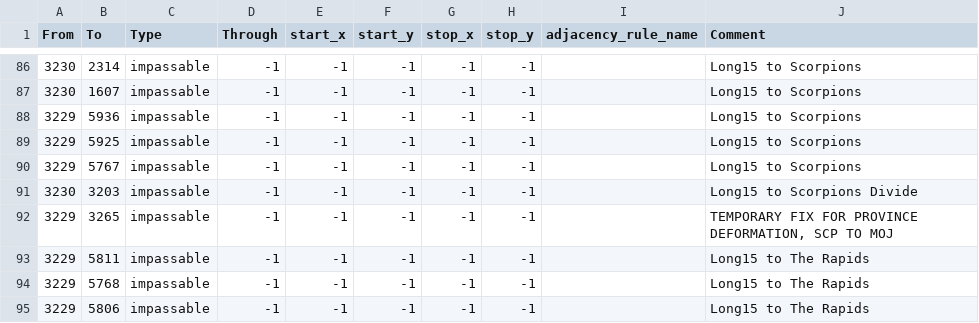
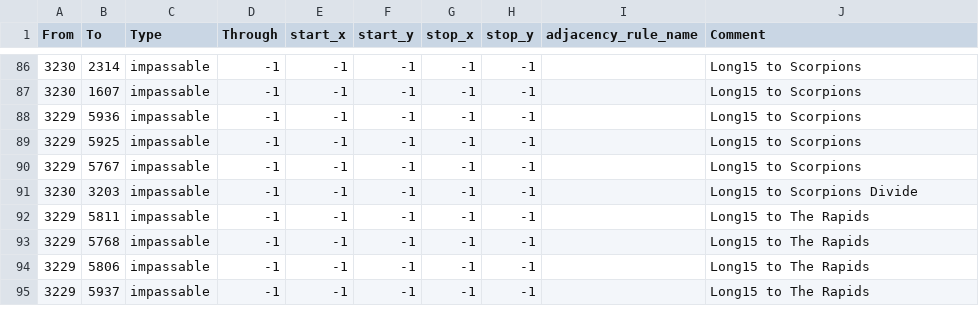
Before and after one commit to OWBDevTeam/mod, a CSV file: falloutmod/map/adjacencies.csv, drawn as a sheet; only a part is shown, gaps mark what is left out; the shorter side is filled out with more unchanged rows.

```diff
--- a/falloutmod/map/adjacencies.csv
+++ b/falloutmod/map/adjacencies.csv
@@ -91,3 +91,2 @@ From;To;Type;Through;start_x;start_y;stop_x;stop_y;adjacency_rule_name;Comment
 3230;3203;impassable;-1;-1;-1;-1;-1;;Long15 to Scorpions Divide
-3229;3265;impassable;-1;-1;-1;-1;-1;;TEMPORARY FIX FOR PROVINCE DEFORMATION, SCP TO MOJ
 3229;5811;impassable;-1;-1;-1;-1;-1;;Long15 to The Rapids
```
Also changed, not shown: falloutmod/map/definition.csv, 11 other files.
